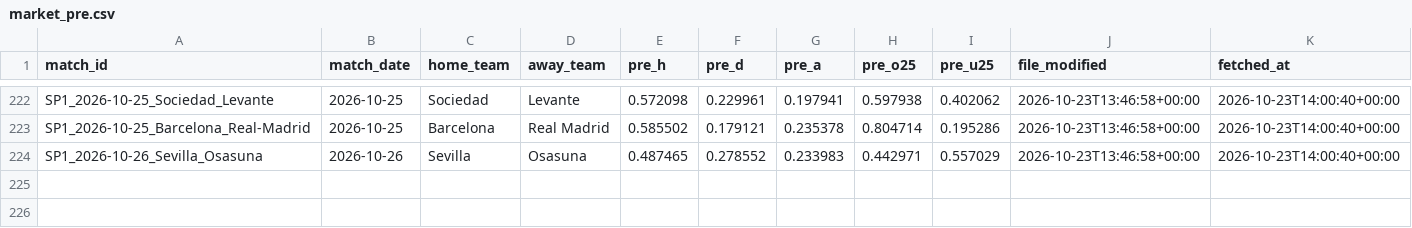
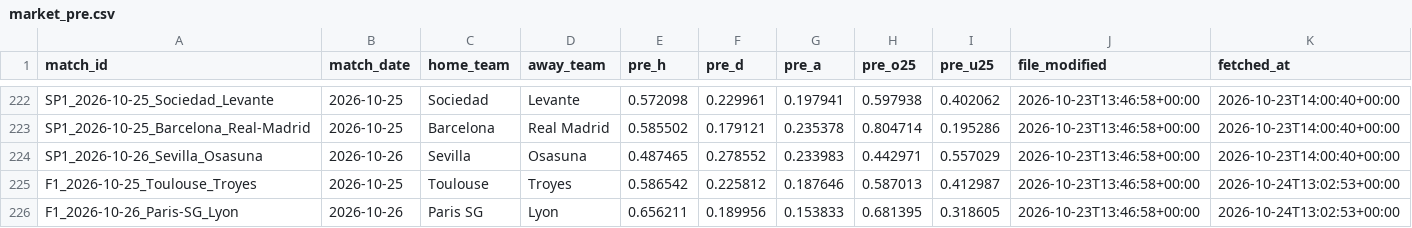
Before and after one commit to kewo1023/marcador-futbol, a CSV file: ledger/market_pre.csv, drawn as a sheet; only a part is shown, gaps mark what is left out.

```diff
--- a/ledger/market_pre.csv
+++ b/ledger/market_pre.csv
@@ -224 +224,3 @@ SP1_2026-10-25_Barcelona_Real-Madrid,2026-10-25,Barcelona,Real Madrid,0.585502,0
 SP1_2026-10-26_Sevilla_Osasuna,2026-10-26,Sevilla,Osasuna,0.487465,0.278552,0.233983,0.442971,0.557029,2026-10-23T13:46:58+00:00,2026-10-23T14:00:40+00:00
+F1_2026-10-25_Toulouse_Troyes,2026-10-25,Toulouse,Troyes,0.586542,0.225812,0.187646,0.587013,0.412987,2026-10-23T13:46:58+00:00,2026-10-24T13:02:53+00:00
+F1_2026-10-26_Paris-SG_Lyon,2026-10-26,Paris SG,Lyon,0.656211,0.189956,0.153833,0.681395,0.318605,2026-10-23T13:46:58+00:00,2026-10-24T13:02:53+00:00
```
Also changed, not shown: ledger/calendar.csv, ledger/fixtures.csv, 2 other files.
